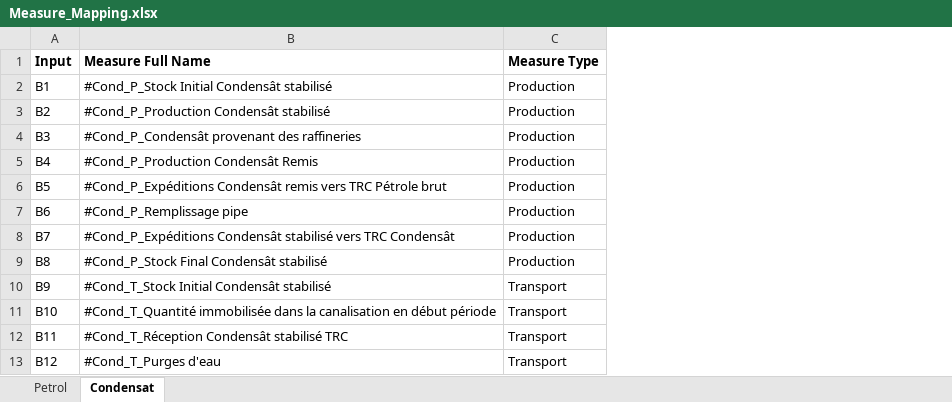
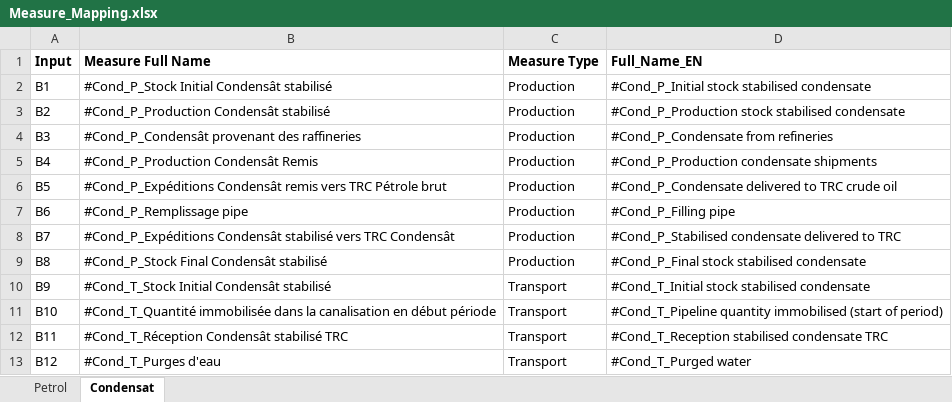
Before and after one commit to agiralt/Sona, an Excel workbook: Measure_Mapping.xlsx, sheet Condensat, drawn as a sheet; only a part is shown; values as stored, in another font and other column widths than the file's, no borders; charts and pictures not drawn; the diff names each change by its address in the sheet, - before the commit and + after, or states it on an @@ line.

Commit message:
updated EN names

```diff
--- a/Measure_Mapping.xlsx (sheet Condensat)
+++ b/Measure_Mapping.xlsx (sheet Condensat)
+column D (Full_Name_EN), rows 2-13: #Cond_P_Initial stock stabilised condensate | #Cond_P_Production stock stabilised condensate | #Cond_P_Condensate from refineries | #Cond_P_Production condensate shipments | #Cond_P_Condensate delivered to TRC crude oil | #Cond_P_Filling pipe | #Cond_P_Stabilised condensate delivered to TRC | #Cond_P_Final stock stabilised condensate | #Cond_T_Initial stock stabilised condensate | #Cond_T_Pipeline quantity immobilised (start of period) | #Cond_T_Reception stabilised condensate TRC | #Cond_T_Purged water
```
Also changed, not shown: charts or pictures.
